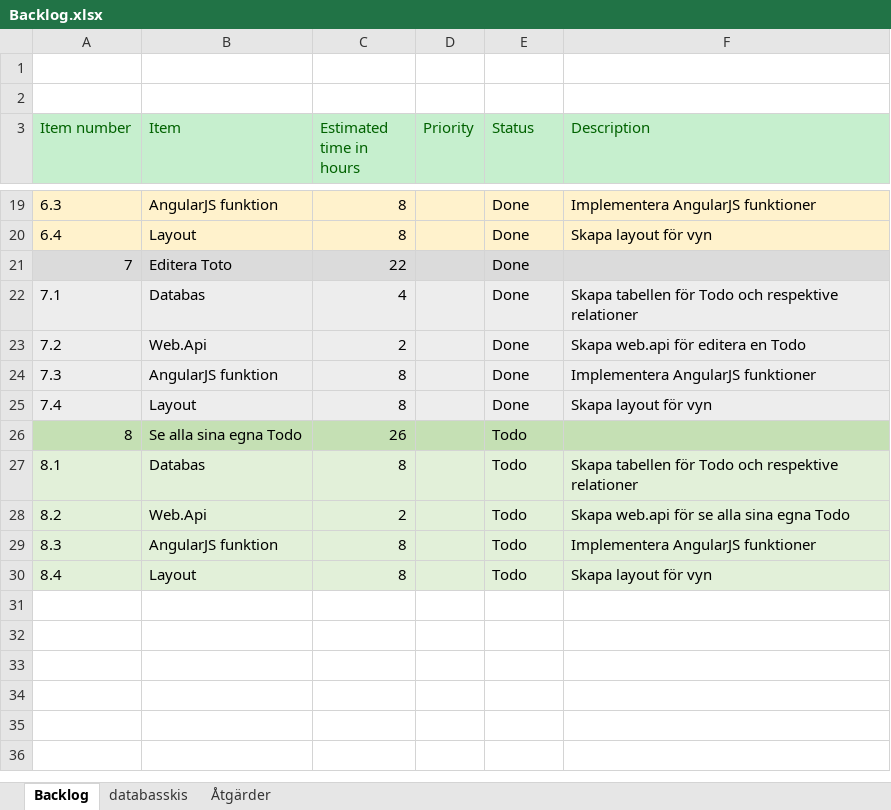
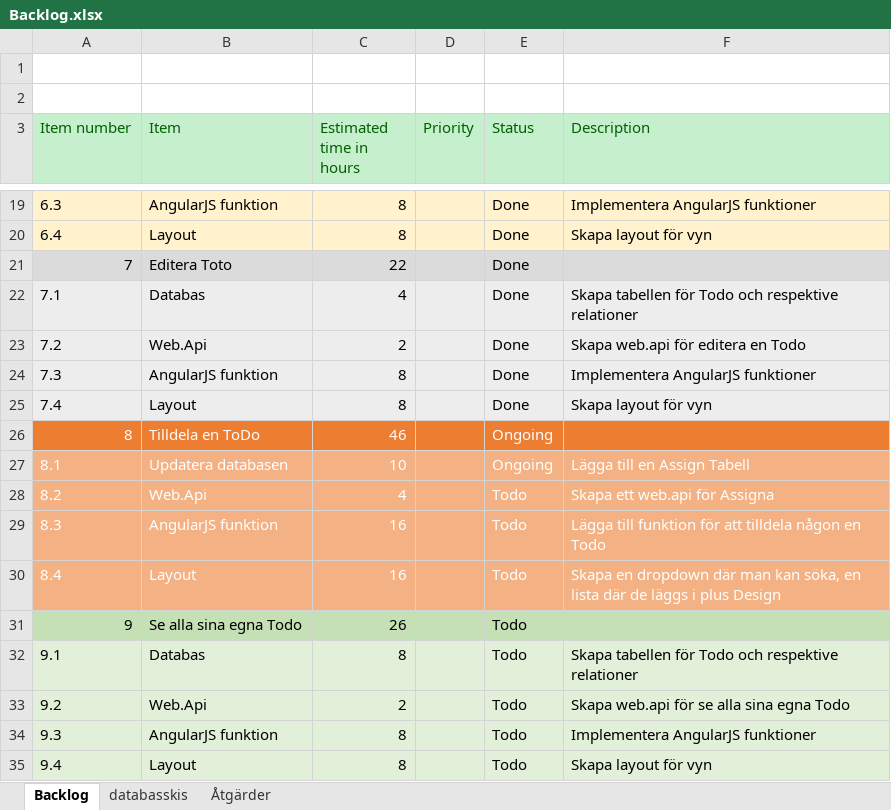
Before and after one commit to Joel-Persson/ProjectPetra, an Excel workbook: Backlog.xlsx, sheet Backlog, drawn as a sheet; only a part is shown, gaps mark what is left out; values as stored, in another font and other column widths than the file's, no borders; addresses are those after the commit; the diff names each change by its address in the sheet, - before the commit and + after, or states it on an @@ line.

Commit message:
Uppdaterat backlog

```diff
--- a/Backlog.xlsx (sheet Backlog)
+++ b/Backlog.xlsx (sheet Backlog)
+row 26: 8 | Tilldela en ToDo | 46 |  | Ongoing
+row 27: 8.1 | Updatera databasen | 10 |  | Ongoing | Lägga till en Assign Tabell
+row 28: 8.2 | Web.Api | 4 |  | Todo | Skapa ett web.api för Assigna
+row 29: 8.3 | AngularJS funktion | 16 |  | Todo | Lägga till funktion för att tilldela någon en Todo
+row 30: 8.4 | Layout | 16 |  | Todo | Skapa en dropdown där man kan söka, en lista där de läggs i plus Design
@@ column A (Item number) renumbered from row 31 down @@
```
